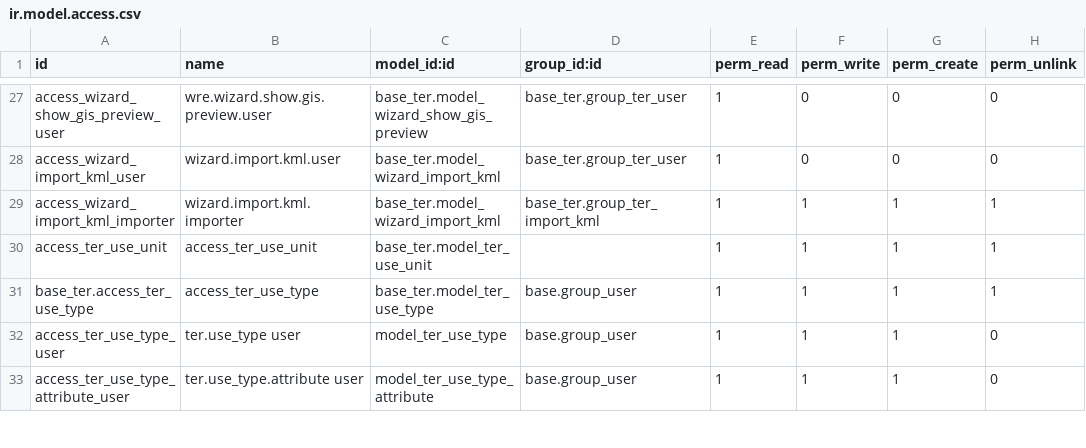
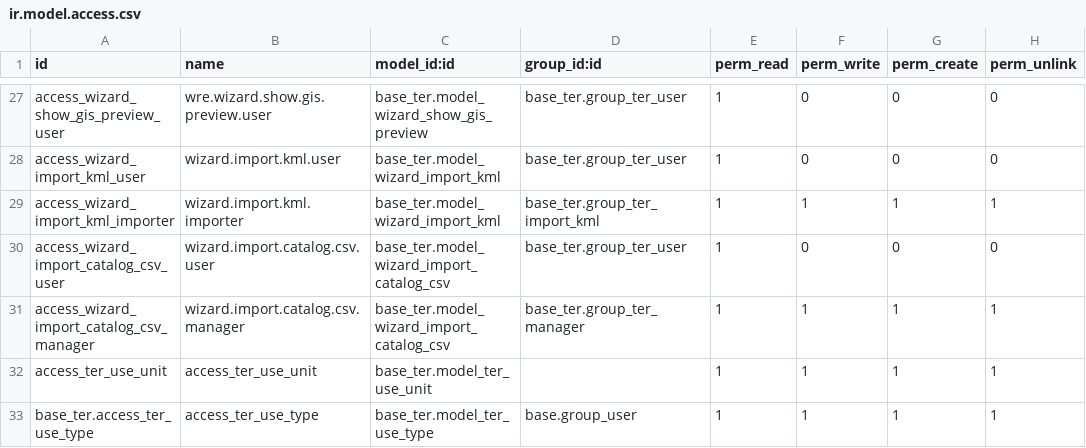
Before and after one commit to MovalAgroingenieria/ter, a CSV file: base_ter/security/ir.model.access.csv, drawn as a sheet; only a part is shown, gaps mark what is left out; the shorter side is filled out with more unchanged rows.

Commit message:
[ADD] base_ter add wizard import catalog and change XML to CSV

```diff
--- a/base_ter/security/ir.model.access.csv
+++ b/base_ter/security/ir.model.access.csv
@@ -29,2 +29,4 @@ access_wizard_import_kml_user,wizard.import.kml.user,base_ter.model_wizard_impor
 access_wizard_import_kml_importer,wizard.import.kml.importer,base_ter.model_wizard_import_kml,base_ter.group_ter_import_kml,1,1,1,1
+access_wizard_import_catalog_csv_user,wizard.import.catalog.csv.user,base_ter.model_wizard_import_catalog_csv,base_ter.group_ter_user,1,0,0,0
+access_wizard_import_catalog_csv_manager,wizard.import.catalog.csv.manager,base_ter.model_wizard_import_catalog_csv,base_ter.group_ter_manager,1,1,1,1
 access_ter_use_unit,access_ter_use_unit,base_ter.model_ter_use_unit,,1,1,1,1
```
Also changed, not shown: 21 other files.
